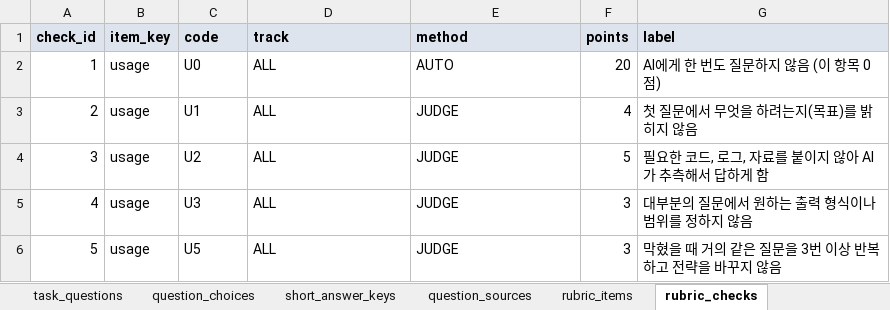
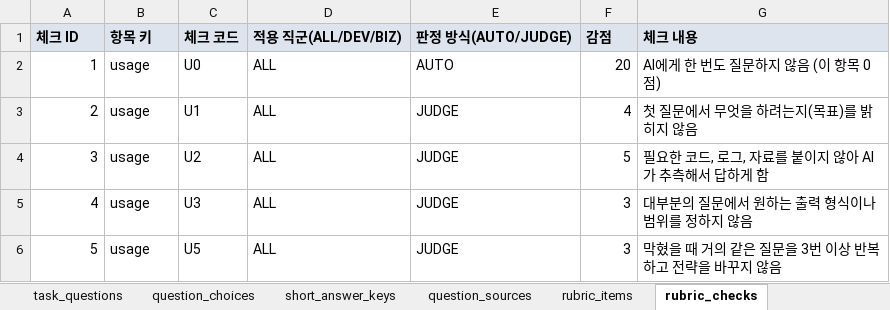
Before and after one commit to KosAmigo/pAIr-back, an Excel workbook: docs/erd/sample/pair_sample.xlsx, sheet rubric_checks, drawn as a sheet; only a part is shown; values as stored, in another font and other column widths than the file's, no borders; removed rows and columns are numbered as before the commit, all else as after; the diff names each change by its address in the sheet, - before the commit and + after, or states it on an @@ line.

```diff
--- a/docs/erd/sample/pair_sample.xlsx (sheet rubric_checks)
+++ b/docs/erd/sample/pair_sample.xlsx (sheet rubric_checks)
-row 1: check_id | item_key | code | track | method | points | label
+row 1: 체크 ID | 항목 키 | 체크 코드 | 적용 직군(ALL/DEV/BIZ) | 판정 방식(AUTO/JUDGE) | 감점 | 체크 내용
```
Also changed, not shown: sheet tasks, sheet attempts, sheet task_questions, sheet task_files, sheet chat_turns, sheet chat_attachments, 22 more sheets, 1 other file.
